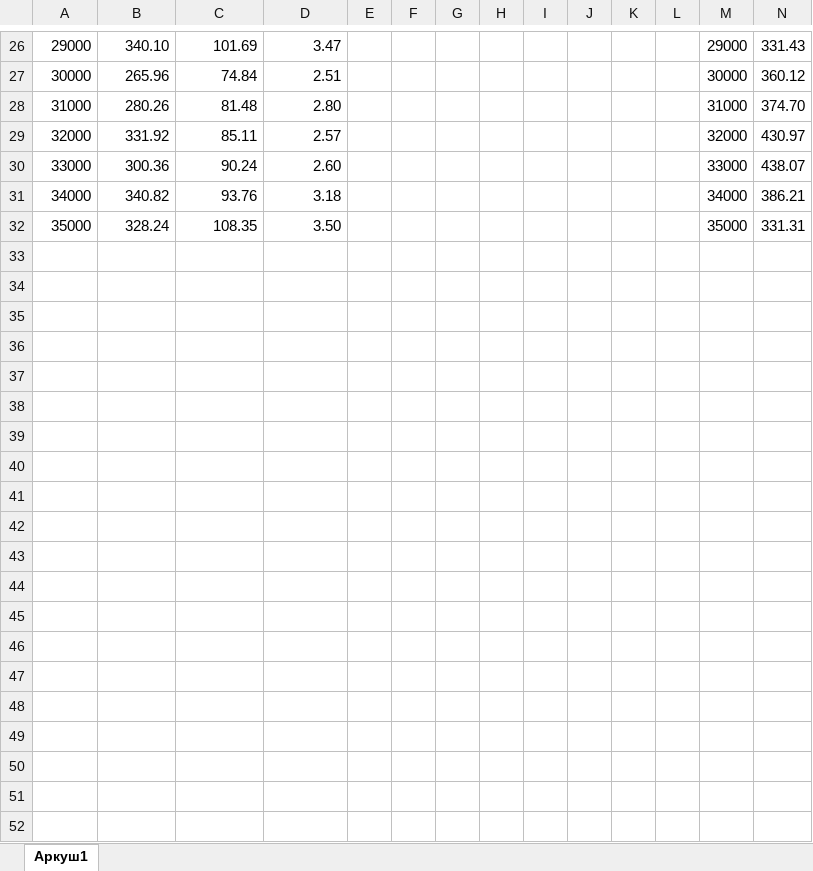
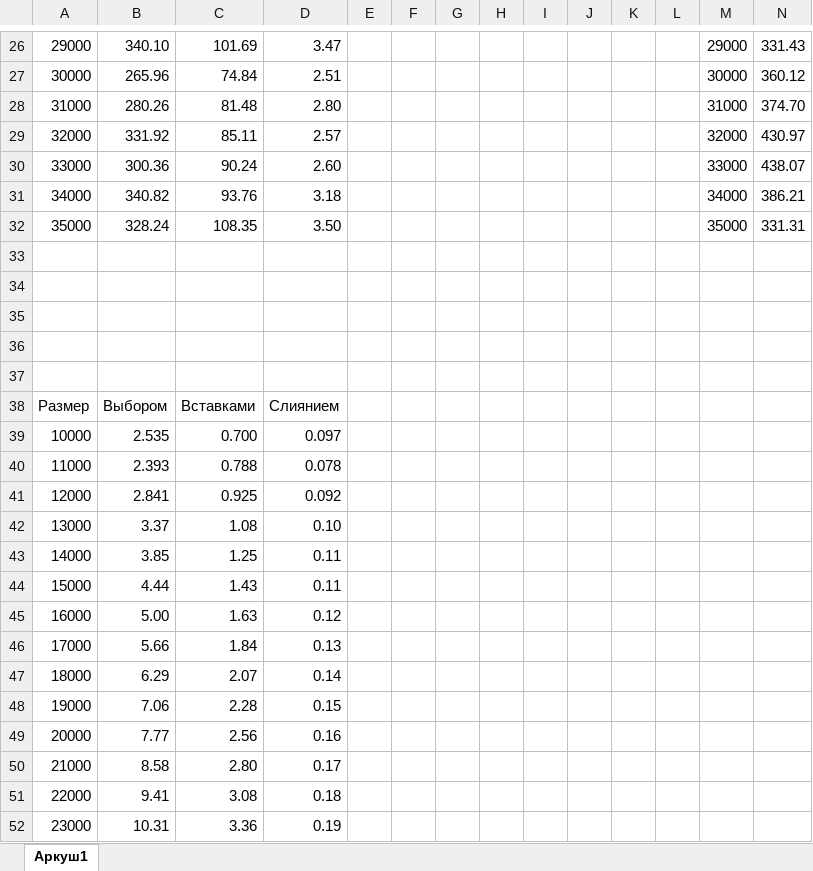
Before and after one commit to R3nnyWeb/labs7, an Excel workbook: Algs/KR_Nikita/Лист Microsoft Excel.xlsx, sheet Аркуш1, drawn as a sheet; only a part is shown, gaps mark what is left out; values as stored, in another font and other column widths than the file's, no borders; charts and pictures not drawn; rows hold the shown columns only; the diff covers the shown part only; the diff names each change by its address in the sheet, - before the commit and + after, or states it on an @@ line.

```diff
--- a/Algs/KR_Nikita/Лист Microsoft Excel.xlsx (sheet Аркуш1)
+++ b/Algs/KR_Nikita/Лист Microsoft Excel.xlsx (sheet Аркуш1)
+row 33: (empty)
+row 34: (empty)
+row 35: (empty)
+row 36: (empty)
+row 37: (empty)
+row 38: Размер | Выбором | Вставками | Слиянием
+row 39: 10000 | 2.535 | 0.700 | 0.097
+row 40: 11000 | 2.393 | 0.788 | 0.078
+row 41: 12000 | 2.841 | 0.925 | 0.092
+row 42: 13000 | 3.37 | 1.08 | 0.10
+row 43: 14000 | 3.85 | 1.25 | 0.11
+row 44: 15000 | 4.44 | 1.43 | 0.11
+row 45: 16000 | 5.00 | 1.63 | 0.12
+row 46: 17000 | 5.66 | 1.84 | 0.13
+row 47: 18000 | 6.29 | 2.07 | 0.14
+row 48: 19000 | 7.06 | 2.28 | 0.15
+row 49: 20000 | 7.77 | 2.56 | 0.16
+row 50: 21000 | 8.58 | 2.80 | 0.17
+row 51: 22000 | 9.41 | 3.08 | 0.18
+row 52: 23000 | 10.31 | 3.36 | 0.19
```
Also changed, not shown: 12 added rows elsewhere in this sheet, charts or pictures, 3 other files.
